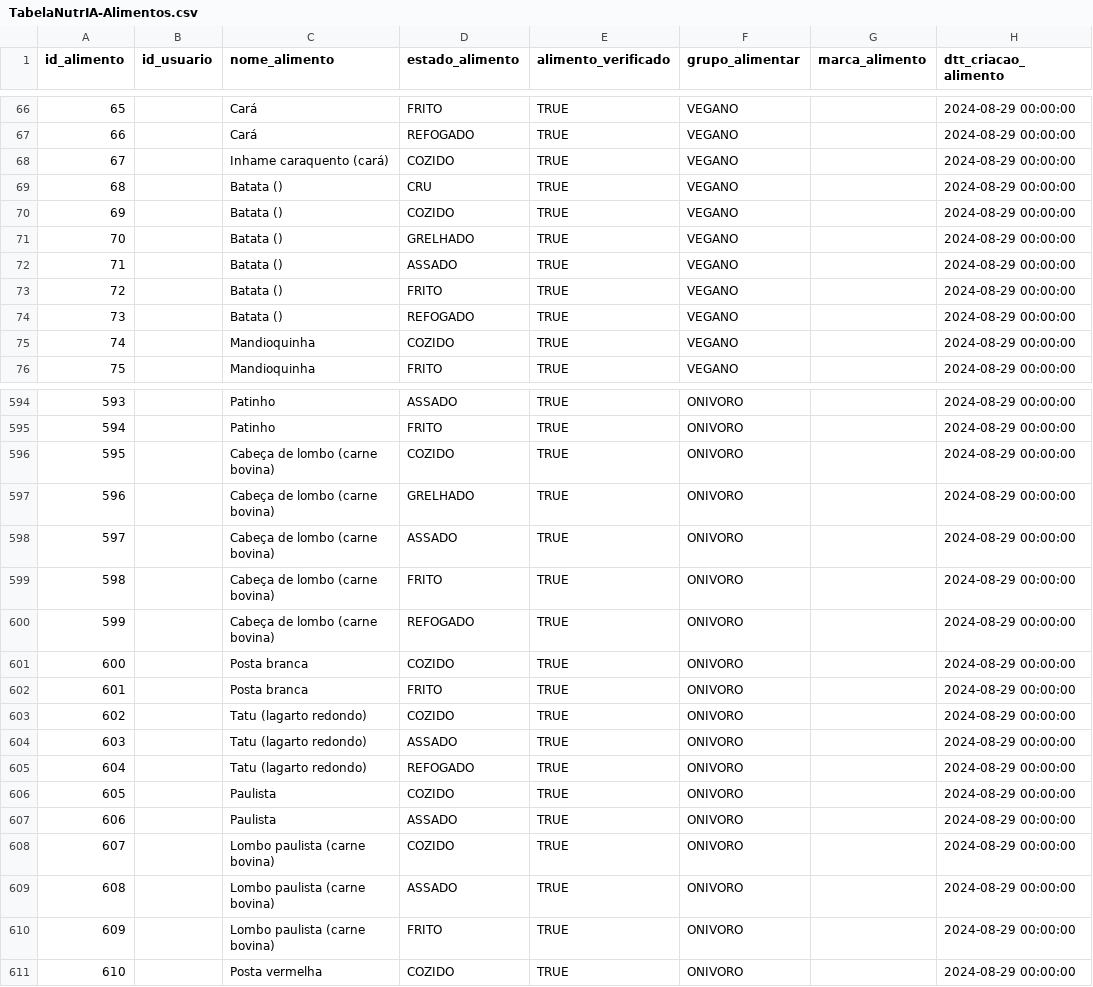
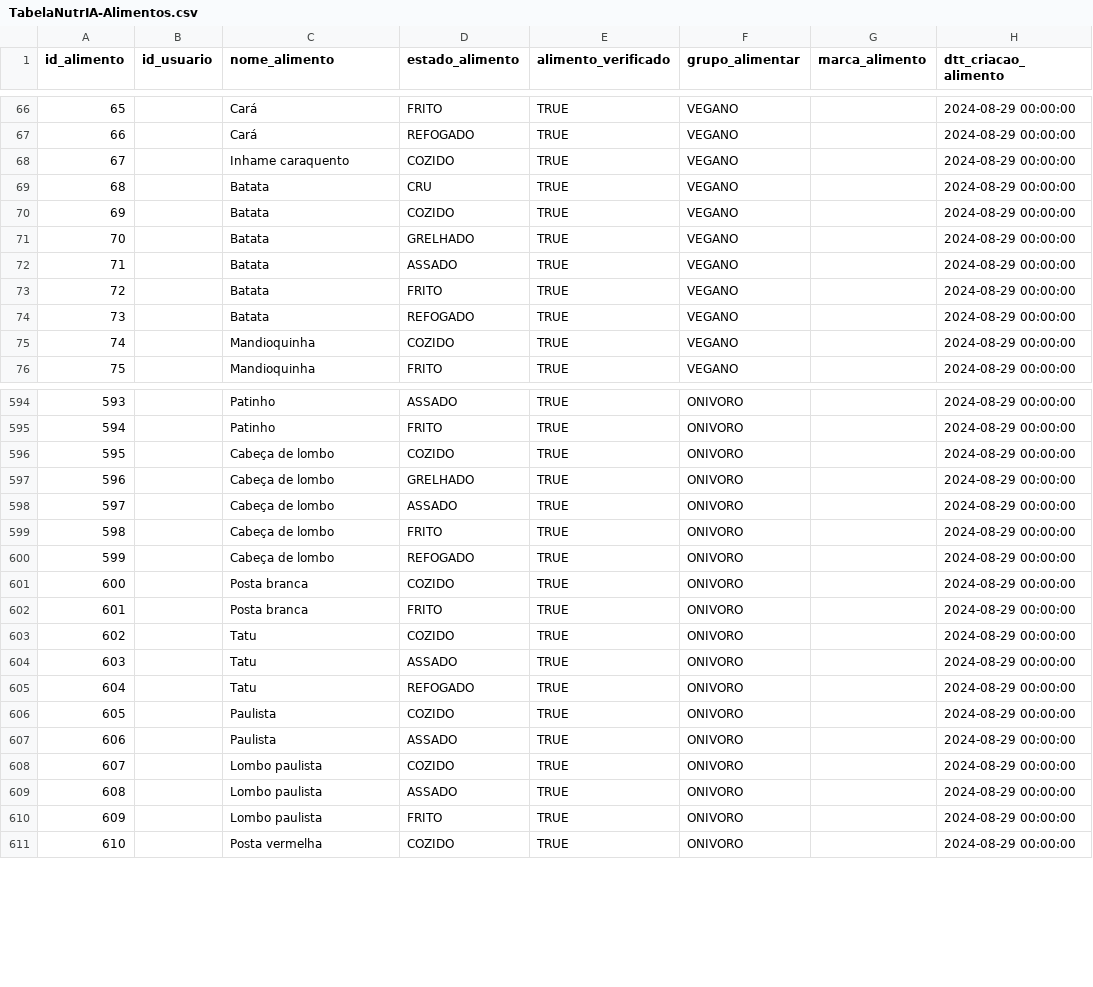
Before and after one commit to FernandoHN99/NutrIA, a CSV file: helper/tratativa-alimentos/TabelaNutrIA-Alimentos.csv, drawn as a sheet; only a part is shown, gaps mark what is left out; the diff covers the shown part only; the diff names each change by its address in the sheet, - before the commit and + after, or states it on an @@ line.

```diff
--- a/helper/tratativa-alimentos/TabelaNutrIA-Alimentos.csv
+++ b/helper/tratativa-alimentos/TabelaNutrIA-Alimentos.csv
-C68 (nome_alimento): Inhame caraquento (cará)
+C68 (nome_alimento): Inhame caraquento
-C69:C74 (nome_alimento): Batata ()
+C69:C74 (nome_alimento): Batata
-C596:C600 (nome_alimento): Cabeça de lombo (carne bovina)
+C596:C600 (nome_alimento): Cabeça de lombo
-C603:C605 (nome_alimento): Tatu (lagarto redondo)
+C603:C605 (nome_alimento): Tatu
-C608:C610 (nome_alimento): Lombo paulista (carne bovina)
+C608:C610 (nome_alimento): Lombo paulista
```
Also changed, not shown: 2 removed rows, 137 edited cells and row numbers in column A elsewhere in this file, helper/tratativa-alimentos/TabelaNutrIA-TabelaNutricional.csv, helper/tratativa-alimentos/TabelaNutrIA-Tratada.csv, 3 other files.
